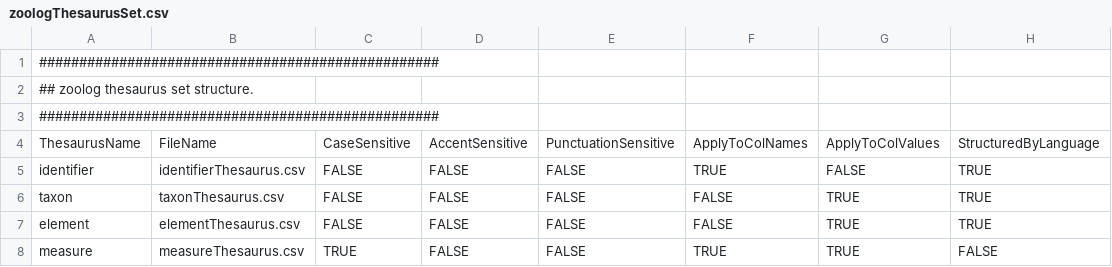
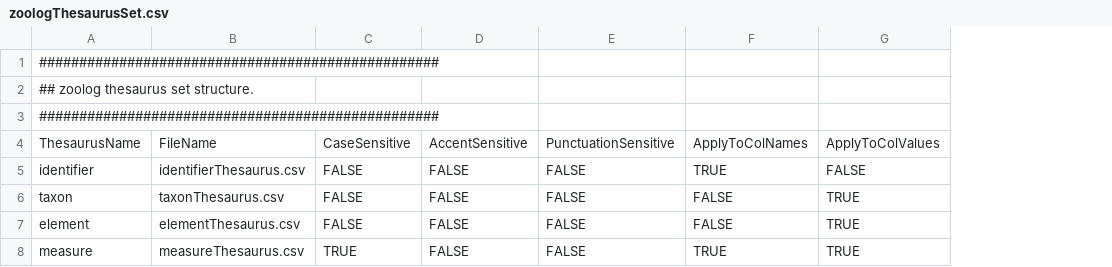
Before and after one commit to josempozo/zoolog, a CSV file: inst/extdata/zoologThesaurusSet.csv, drawn as a sheet; the diff names each change by its address in the sheet, - before the commit and + after, or states it on an @@ line.

Commit message:
WIP: Remove field "structuredByLanguage" from thesaurus set.
It is now in each thesaurus.

```diff
--- a/inst/extdata/zoologThesaurusSet.csv
+++ b/inst/extdata/zoologThesaurusSet.csv
-column H, rows 4-8: StructuredByLanguage | TRUE | TRUE | TRUE | FALSE
```
